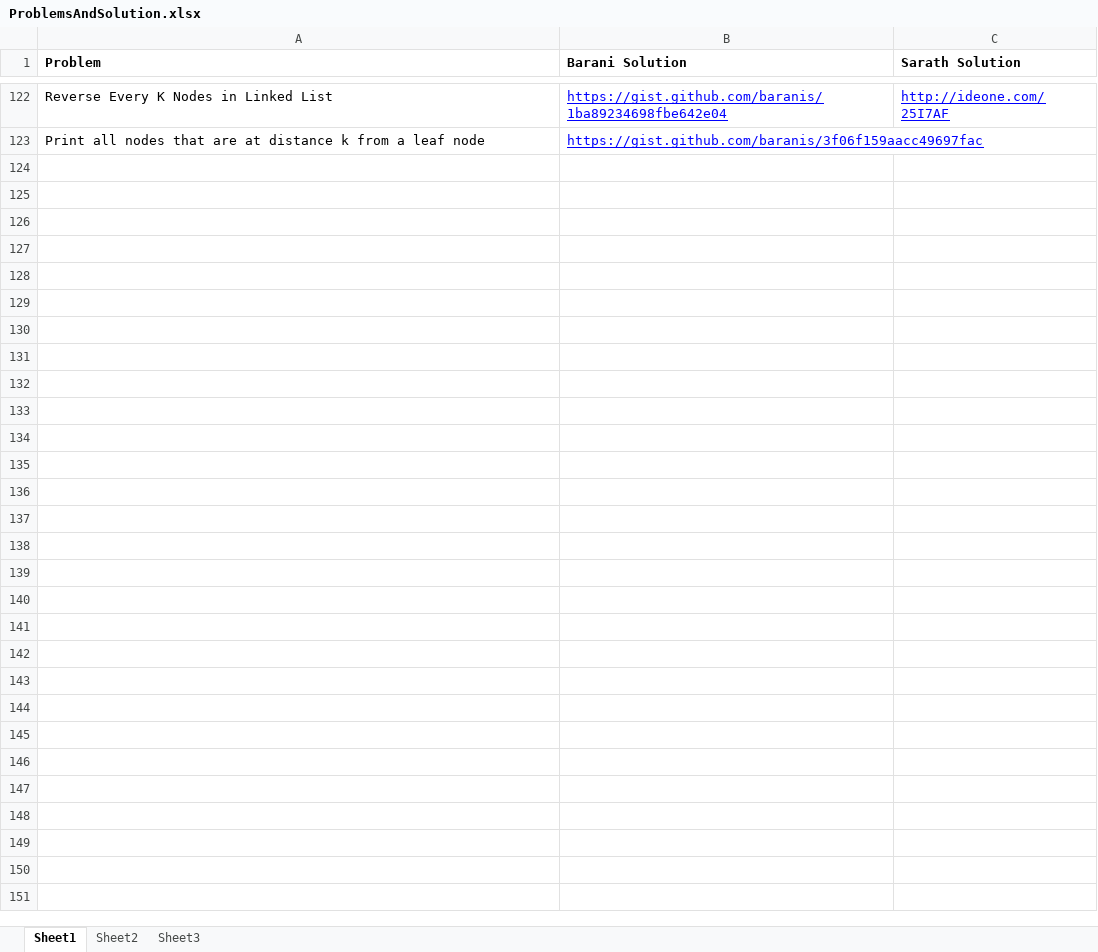
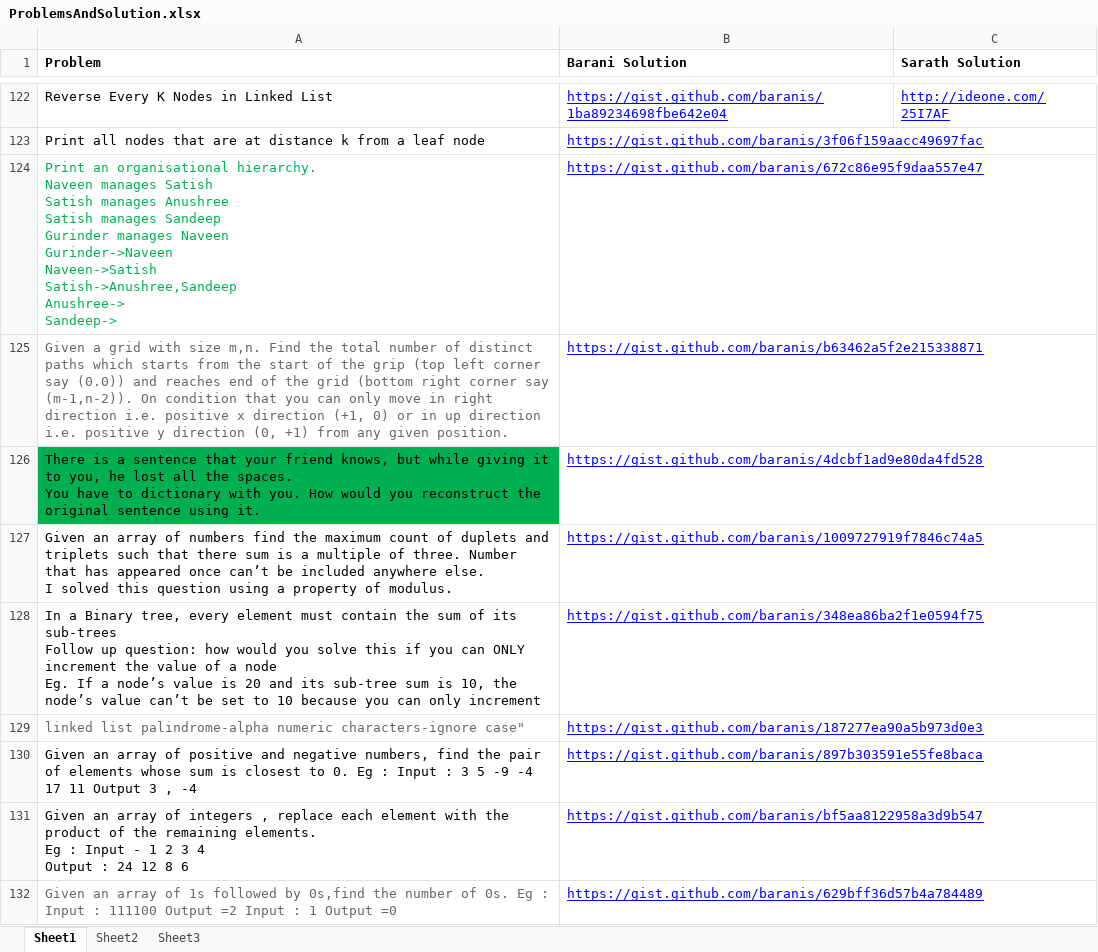
Before and after one commit to eedsva/mytrack, an Excel workbook: ProblemsAndSolution.xlsx, sheet Sheet1, drawn as a sheet; only a part is shown, gaps mark what is left out; values as stored, in another font and other column widths than the file's, no borders; ↵ is a line break in a cell; the diff covers the shown part only; the diff names each change by its address in the sheet, - before the commit and + after, or states it on an @@ line.

```diff
--- a/ProblemsAndSolution.xlsx (sheet Sheet1)
+++ b/ProblemsAndSolution.xlsx (sheet Sheet1)
+row 124: Print an organisational hierarchy. ↵ Naveen manages Satish ↵ Satish manages Anushree ↵ Satish manages Sandeep ↵ Gurinder manages Naveen ↵ Gurinder->Naveen ↵ Naveen->Satish ↵ Satish->Anushree,Sandeep ↵ Anushree-> ↵ Sandeep-> | https://gist.github.com/baranis/672c86e95f9daa557e47
+row 125: Given a grid with size m,n. Find the total number of distinct paths which starts from the start of the grip (top left corner say (0.0)) and reaches end of the grid (bottom right corner say (m-1,n-2)). On condition that you can only move in right direction i.e. positive x direction (+1, 0) or in up direction i.e. positive y direction (0, +1) from any given position. | https://gist.github.com/baranis/b63462a5f2e215338871
+row 126: There is a sentence that your friend knows, but while giving it to you, he lost all the spaces. ↵ You have to dictionary with you. How would you reconstruct the original sentence using it. | https://gist.github.com/baranis/4dcbf1ad9e80da4fd528
+row 127: Given an array of numbers find the maximum count of duplets and triplets such that there sum is a multiple of three. Number that has appeared once can’t be included anywhere else. ↵ I solved this question using a property of modulus. | https://gist.github.com/baranis/1009727919f7846c74a5
+row 128: In a Binary tree, every element must contain the sum of its sub-trees ↵ Follow up question: how would you solve this if you can ONLY increment the value of a node ↵ Eg. If a node’s value is 20 and its sub-tree sum is 10, the node’s value can’t be set to 10 because you can only increment | https://gist.github.com/baranis/348ea86ba2f1e0594f75
+row 129: linked list palindrome-alpha numeric characters-ignore case" | https://gist.github.com/baranis/187277ea90a5b973d0e3
+row 130: Given an array of positive and negative numbers, find the pair of elements whose sum is closest to 0. Eg : Input : 3 5 -9 -4 17 11 Output 3 , -4 | https://gist.github.com/baranis/897b303591e55fe8baca
+row 131: Given an array of integers , replace each element with the product of the remaining elements. ↵ Eg : Input - 1 2 3 4 ↵ Output : 24 12 8 6 | https://gist.github.com/baranis/bf5aa8122958a3d9b547
+row 132: Given an array of 1s followed by 0s,find the number of 0s. Eg : Input : 111100 Output =2 Input : 1 Output =0 | https://gist.github.com/baranis/629bff36d57b4a784489
```
Also changed, not shown: 8 added rows elsewhere in this sheet, Track.xlsx.
